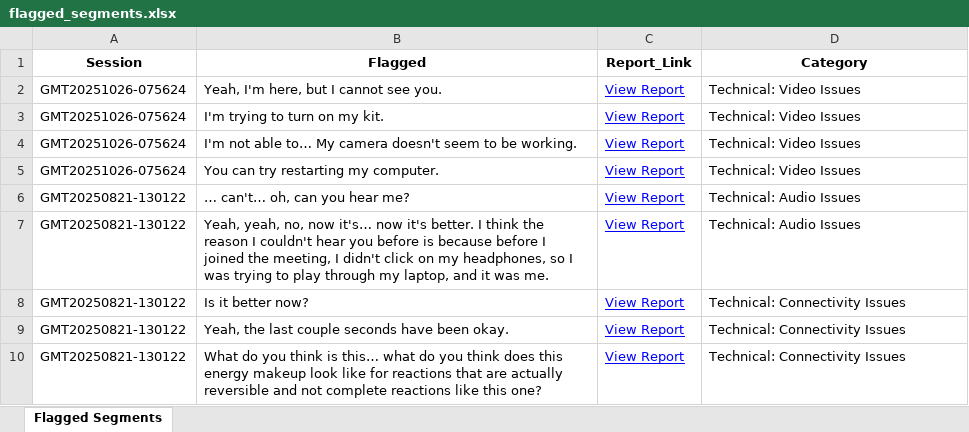
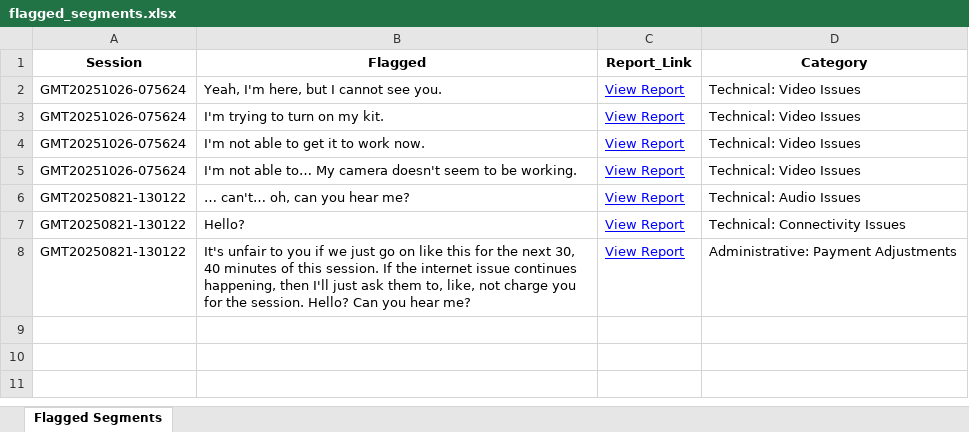
Before and after one commit to andreamaria810/Zoom_Reports, an Excel workbook: flagged_segments.xlsx, sheet Flagged Segments, drawn as a sheet; values as stored, in another font and other column widths than the file's, no borders; removed rows and columns are numbered as before the commit, all else as after; the diff names each change by its address in the sheet, - before the commit and + after, or states it on an @@ line.

Commit message:
Validated report update 2025-11-08 19:02

```diff
--- a/flagged_segments.xlsx (sheet Flagged Segments)
+++ b/flagged_segments.xlsx (sheet Flagged Segments)
+row 4: GMT20251026-075624 | I'm not able to get it to work now. | View Report | Technical: Video Issues
-row 5: GMT20251026-075624 | You can try restarting my computer. | View Report | Technical: Video Issues
-row 7: GMT20250821-130122 | Yeah, yeah, no, now it's… now it's better. I think the reason I couldn't hear you before is because before I joined the meeting, I didn't click on my headphones, so I was trying to play through my laptop, and it was me. | View Report | Technical: Audio Issues
-B7 (Flagged): Is it better now?
+B7 (Flagged): Hello?
-row 9: GMT20250821-130122 | Yeah, the last couple seconds have been okay. | View Report | Technical: Connectivity Issues
-B8 (Flagged): What do you think is this… what do you think does this energy makeup look like for reactions that are actually reversible and not complete reactions like this one?
+B8 (Flagged): It's unfair to you if we just go on like this for the next 30, 40 minutes of this session. If the internet issue continues happening, then I'll just ask them to, like, not charge you for the session. Hello? Can you hear me?
-D8 (Category): Technical: Connectivity Issues
+D8 (Category): Administrative: Payment Adjustments
```
Also changed, not shown: 2 other files.
